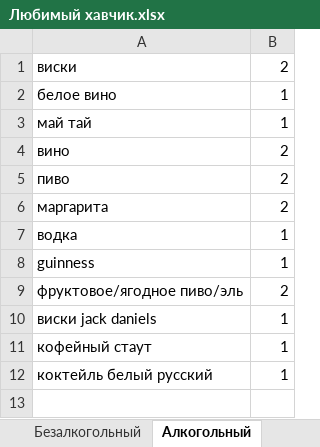
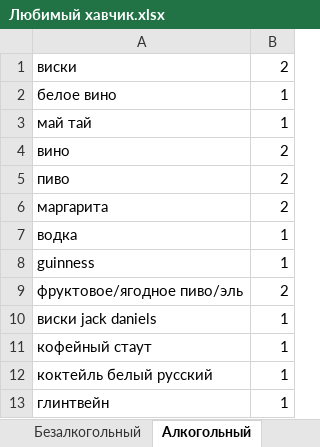
Before and after one commit to TheDanieLSh/100to1, an Excel workbook: Любимый хавчик.xlsx, sheet Алкогольный, drawn as a sheet; values as stored, in another font and other column widths than the file's, no borders; the diff names each change by its address in the sheet, - before the commit and + after, or states it on an @@ line.

```diff
--- a/Любимый хавчик.xlsx (sheet Алкогольный)
+++ b/Любимый хавчик.xlsx (sheet Алкогольный)
+row 13: глинтвейн | 1
```
Also changed, not shown: sheet Сушишная, sheet Бренд чипсов, sheet Доставка пиццы, sheet Бургер, sheet Безалкогольный.
